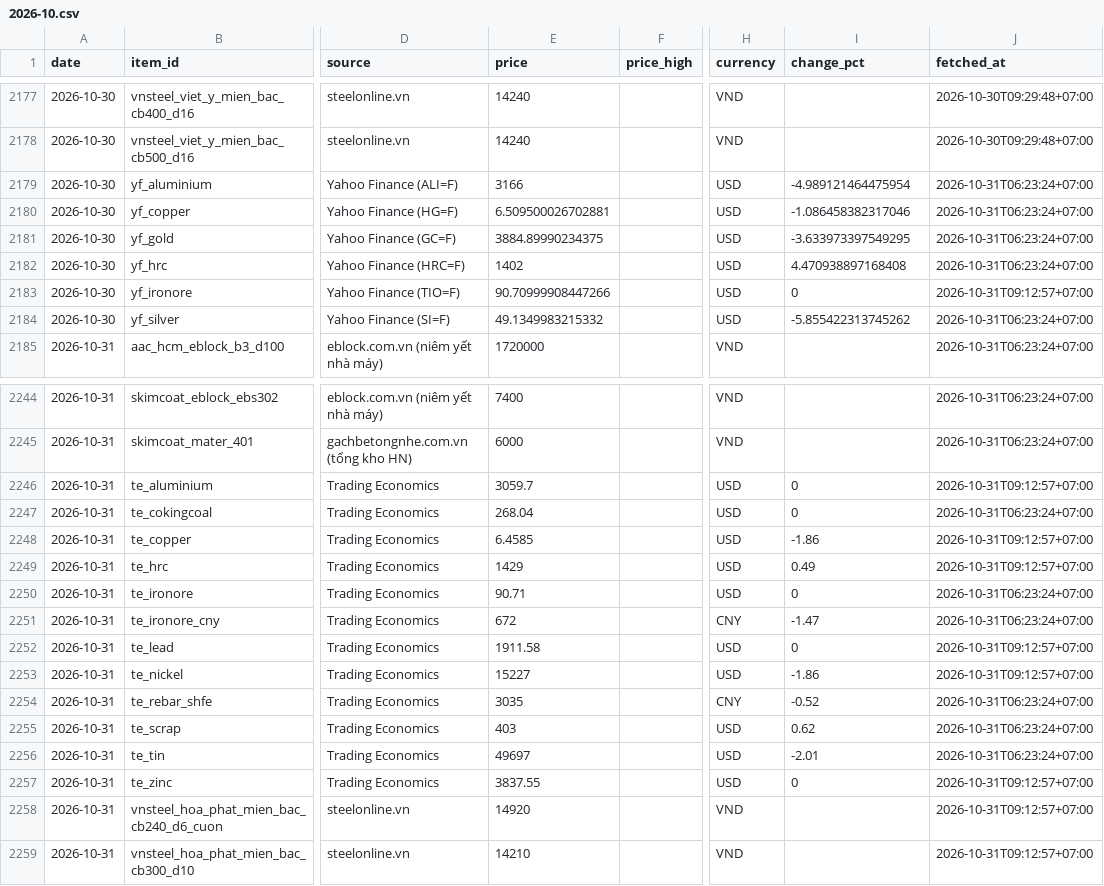
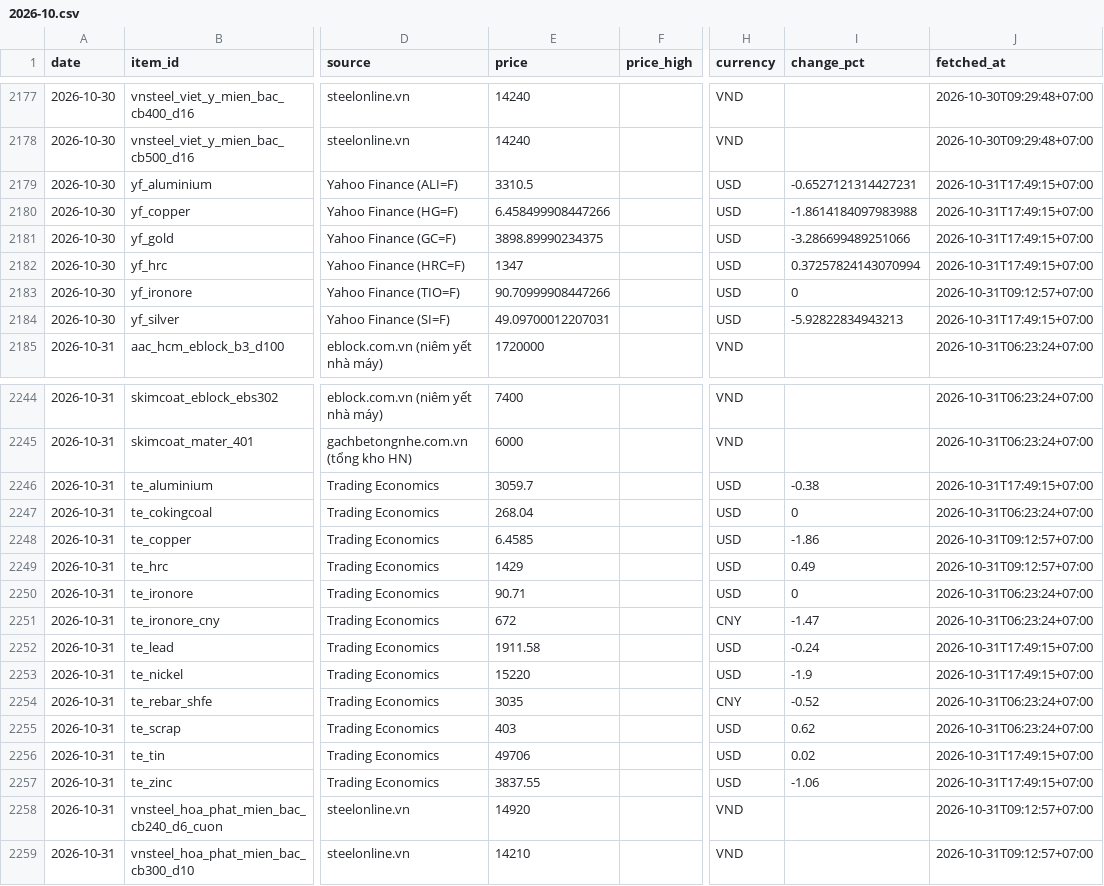
Before and after one commit to cscm-vn/cscm-vn.github.io, a CSV file: data/history/prices/2026-10.csv, drawn as a sheet; only a part is shown, gaps mark what is left out; the diff names each change by its address in the sheet, - before the commit and + after, or states it on an @@ line.

Commit message:
prices 2026-10-31 17:53 [skip ci]

```diff
--- a/data/history/prices/2026-10.csv
+++ b/data/history/prices/2026-10.csv
-E2179 (price): 3166
+E2179 (price): 3310.5
-I2179 (change_pct): -4.989121464475954
+I2179 (change_pct): -0.6527121314427231
-J2179:J2182 (fetched_at): 2026-10-31T06:23:24+07:00
+J2179:J2182 (fetched_at): 2026-10-31T17:49:15+07:00
-E2180 (price): 6.509500026702881
+E2180 (price): 6.458499908447266
-I2180 (change_pct): -1.086458382317046
+I2180 (change_pct): -1.8614184097983988
-E2181 (price): 3884.89990234375
+E2181 (price): 3898.89990234375
-I2181 (change_pct): -3.633973397549295
+I2181 (change_pct): -3.286699489251066
-E2182 (price): 1402
+E2182 (price): 1347
-I2182 (change_pct): 4.470938897168408
+I2182 (change_pct): 0.37257824143070994
-E2184 (price): 49.1349983215332
+E2184 (price): 49.09700012207031
-I2184 (change_pct): -5.855422313745262
+I2184 (change_pct): -5.92822834943213
-J2184 (fetched_at): 2026-10-31T06:23:24+07:00
+J2184 (fetched_at): 2026-10-31T17:49:15+07:00
-I2246 (change_pct): 0
+I2246 (change_pct): -0.38
-J2246 (fetched_at): 2026-10-31T09:12:57+07:00
+J2246 (fetched_at): 2026-10-31T17:49:15+07:00
-I2252 (change_pct): 0
+I2252 (change_pct): -0.24
-J2252:J2253 (fetched_at): 2026-10-31T09:12:57+07:00
+J2252:J2253 (fetched_at): 2026-10-31T17:49:15+07:00
-E2253 (price): 15227
+E2253 (price): 15220
-I2253 (change_pct): -1.86
+I2253 (change_pct): -1.9
-E2256 (price): 49697
+E2256 (price): 49706
-I2256 (change_pct): -2.01
+I2256 (change_pct): 0.02
-J2256 (fetched_at): 2026-10-31T06:23:24+07:00
+J2256 (fetched_at): 2026-10-31T17:49:15+07:00
-I2257 (change_pct): 0
+I2257 (change_pct): -1.06
-J2257 (fetched_at): 2026-10-31T09:12:57+07:00
+J2257 (fetched_at): 2026-10-31T17:49:15+07:00
```
Also changed, not shown: data/history/runs/2026-10.csv, 5 other files.
